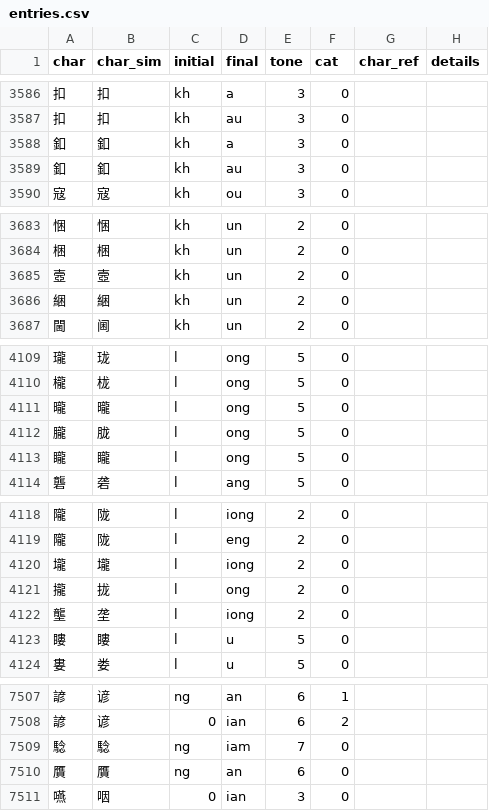
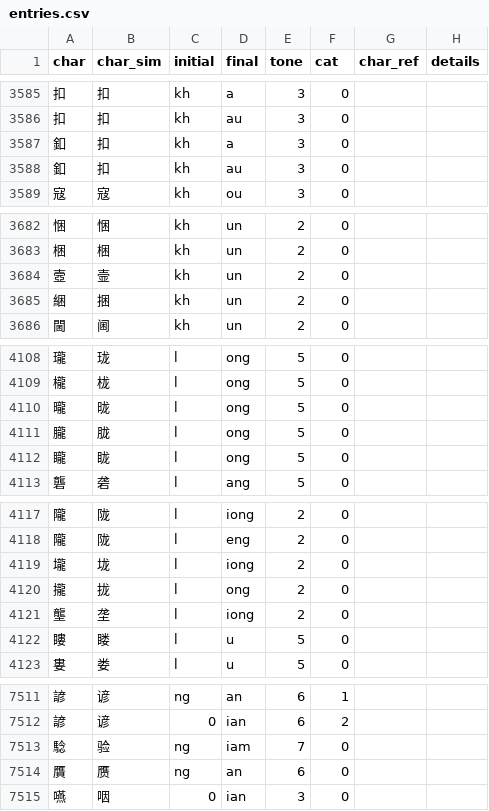
Before and after one commit to pujdict/pujdict, a CSV file: src/.vuepress/public/data/entries.csv, drawn as a sheet; only a part is shown, gaps mark what is left out; the diff covers the shown part only.

```diff
--- a/src/.vuepress/public/data/entries.csv
+++ b/src/.vuepress/public/data/entries.csv
@@ -3587,4 +3586,4 @@ char,char_sim,initial,final,tone,cat,char_ref,details
 扣,扣,kh,au,3,0,,
-釦,釦,kh,a,3,0,,
-釦,釦,kh,au,3,0,,
+釦,扣,kh,a,3,0,,
+釦,扣,kh,au,3,0,,
 寇,寇,kh,ou,3,0,,
@@ -3684,4 +3683,4 @@ char,char_sim,initial,final,tone,cat,char_ref,details
 梱,梱,kh,un,2,0,,
-壼,壼,kh,un,2,0,,
-綑,綑,kh,un,2,0,,
+壼,壸,kh,un,2,0,,
+綑,捆,kh,un,2,0,,
 閫,阃,kh,un,2,0,,
@@ -4110,5 +4109,5 @@ char,char_sim,initial,final,tone,cat,char_ref,details
 櫳,栊,l,ong,5,0,,
-曨,曨,l,ong,5,0,,
+曨,昽,l,ong,5,0,,
 朧,胧,l,ong,5,0,,
-矓,矓,l,ong,5,0,,
+矓,眬,l,ong,5,0,,
 礱,砻,l,ang,5,0,,
@@ -4119,6 +4118,6 @@ char,char_sim,initial,final,tone,cat,char_ref,details
 隴,陇,l,eng,2,0,,
-壠,壠,l,iong,2,0,,
+壠,垅,l,iong,2,0,,
 攏,拢,l,ong,2,0,,
 壟,垄,l,iong,2,0,,
-瞜,瞜,l,u,5,0,,
+瞜,䁖,l,u,5,0,,
 婁,娄,l,u,5,0,,
@@ -7508,4 +7512,4 @@ char,char_sim,initial,final,tone,cat,char_ref,details
 諺,谚,0,ian,6,2,,
-騐,騐,ng,iam,7,0,,
-贋,贋,ng,an,6,0,,
+騐,验,ng,iam,7,0,,
+贋,赝,ng,an,6,0,,
 嚥,咽,0,ian,3,0,,
```
Also changed, not shown: 8 added rows, 3 removed rows and 115 edited cells elsewhere in this file.
